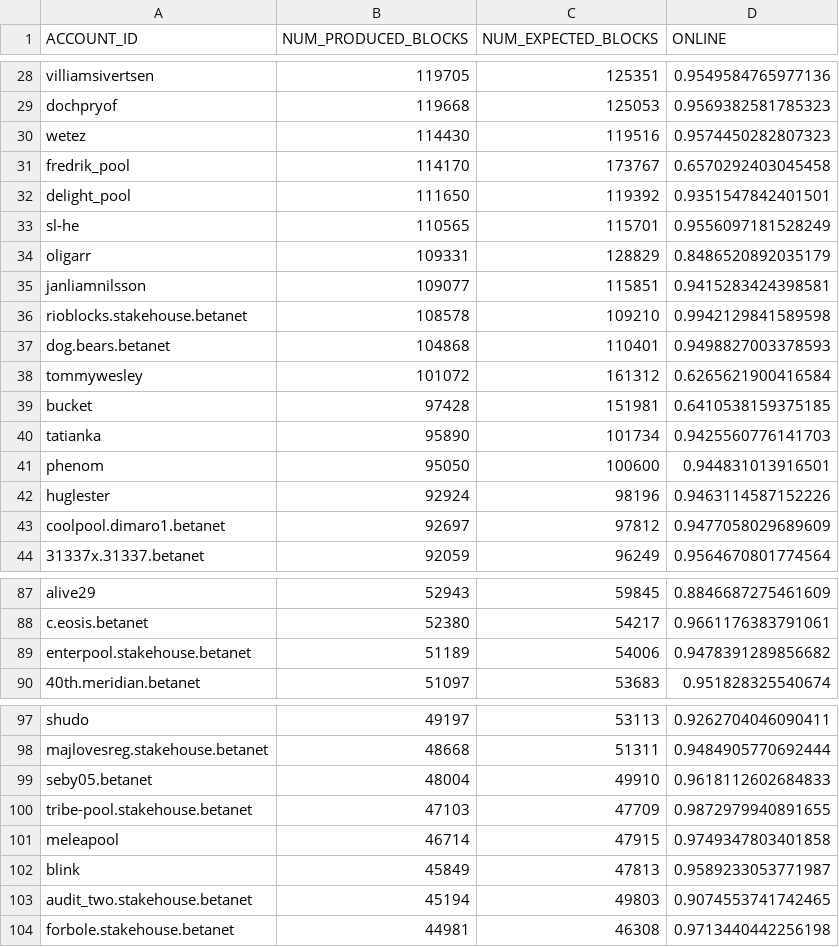
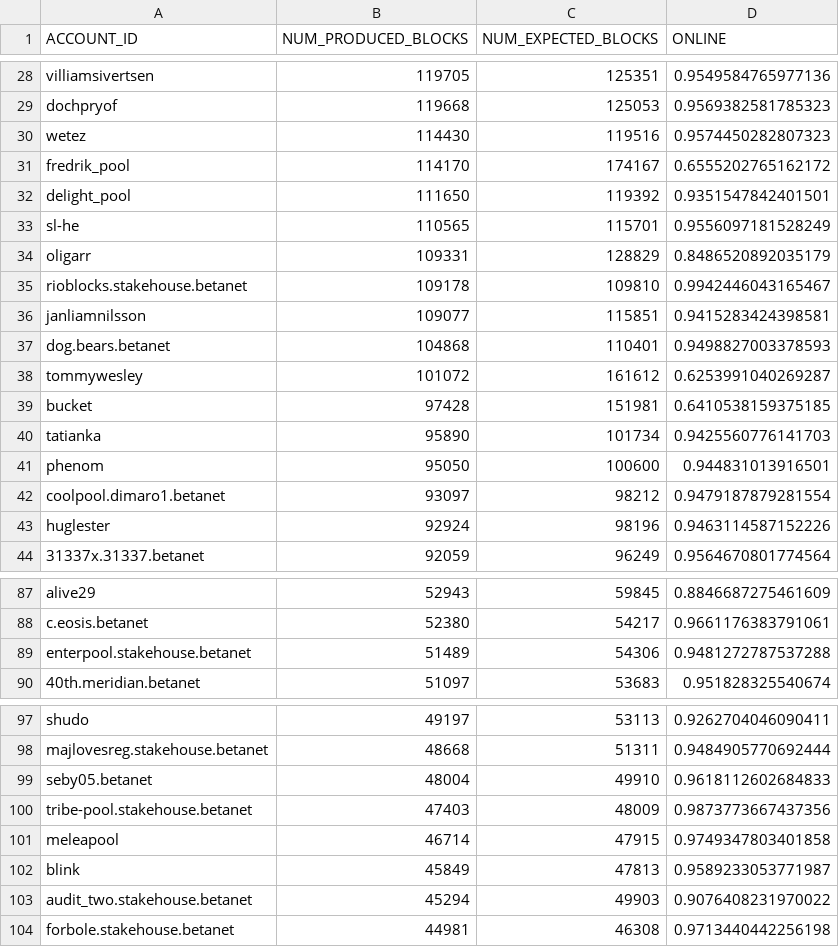
Before and after one commit to frol/near-validators-scoreboard, a CSV file: validators_scoreboard.csv, drawn as a sheet; only a part is shown, gaps mark what is left out; the diff covers the shown part only.

```diff
--- a/validators_scoreboard.csv
+++ b/validators_scoreboard.csv
@@ -30,3 +30,3 @@ ACCOUNT_ID,NUM_PRODUCED_BLOCKS,NUM_EXPECTED_BLOCKS,ONLINE
 "wetez",114430,119516,0.9574450282807323
-"fredrik_pool",114170,173767,0.6570292403045458
+"fredrik_pool",114170,174167,0.6555202765162172
 "delight_pool",111650,119392,0.9351547842401501
@@ -34,6 +34,6 @@ ACCOUNT_ID,NUM_PRODUCED_BLOCKS,NUM_EXPECTED_BLOCKS,ONLINE
 "oligarr",109331,128829,0.8486520892035179
+"rioblocks.stakehouse.betanet",109178,109810,0.9942446043165467
 "janliamnilsson",109077,115851,0.9415283424398581
-"rioblocks.stakehouse.betanet",108578,109210,0.9942129841589598
 "dog.bears.betanet",104868,110401,0.9498827003378593
-"tommywesley",101072,161312,0.6265621900416584
+"tommywesley",101072,161612,0.6253991040269287
 "bucket",97428,151981,0.6410538159375185
@@ -41,4 +41,4 @@ ACCOUNT_ID,NUM_PRODUCED_BLOCKS,NUM_EXPECTED_BLOCKS,ONLINE
 "phenom",95050,100600,0.944831013916501
+"coolpool.dimaro1.betanet",93097,98212,0.9479187879281554
 "huglester",92924,98196,0.9463114587152226
-"coolpool.dimaro1.betanet",92697,97812,0.9477058029689609
 "31337x.31337.betanet",92059,96249,0.9564670801774564
@@ -88,3 +88,3 @@ ACCOUNT_ID,NUM_PRODUCED_BLOCKS,NUM_EXPECTED_BLOCKS,ONLINE
 "c.eosis.betanet",52380,54217,0.9661176383791061
-"enterpool.stakehouse.betanet",51189,54006,0.9478391289856682
+"enterpool.stakehouse.betanet",51489,54306,0.9481272787537288
 "40th.meridian.betanet",51097,53683,0.951828325540674
@@ -99,6 +99,6 @@ ACCOUNT_ID,NUM_PRODUCED_BLOCKS,NUM_EXPECTED_BLOCKS,ONLINE
 "seby05.betanet",48004,49910,0.9618112602684833
-"tribe-pool.stakehouse.betanet",47103,47709,0.9872979940891655
+"tribe-pool.stakehouse.betanet",47403,48009,0.9873773667437356
 "meleapool",46714,47915,0.9749347803401858
 "blink",45849,47813,0.9589233053771987
-"audit_two.stakehouse.betanet",45194,49803,0.9074553741742465
+"audit_two.stakehouse.betanet",45294,49903,0.9076408231970022
 "forbole.stakehouse.betanet",44981,46308,0.9713440442256198
```
Also changed, not shown: 42 edited cells elsewhere in this file, 2 other files.
